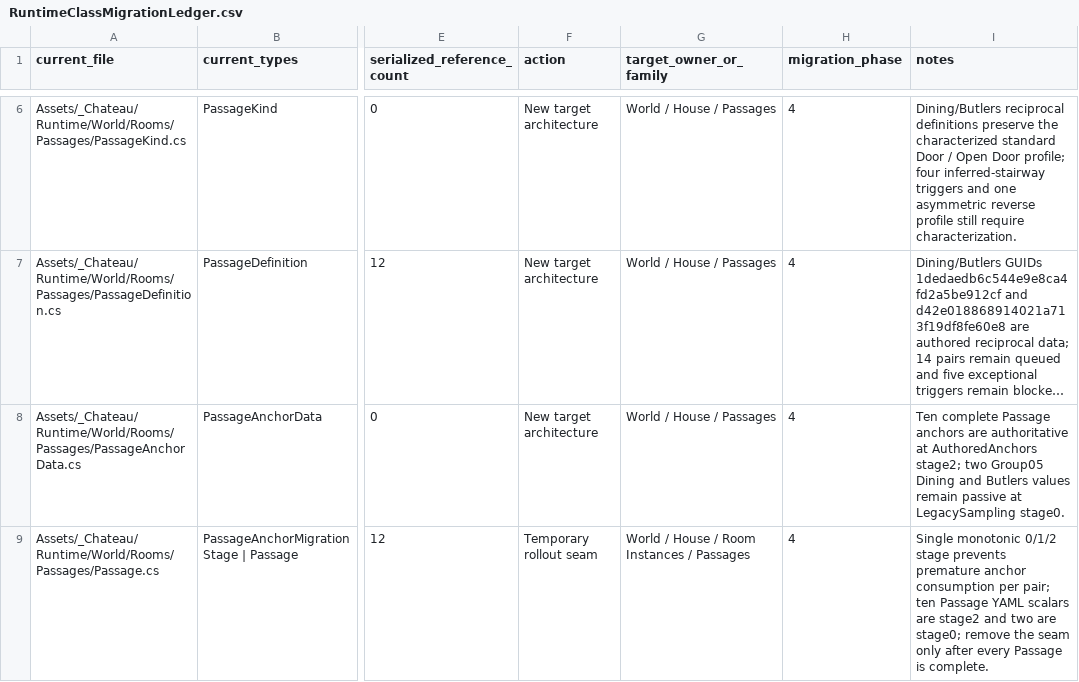
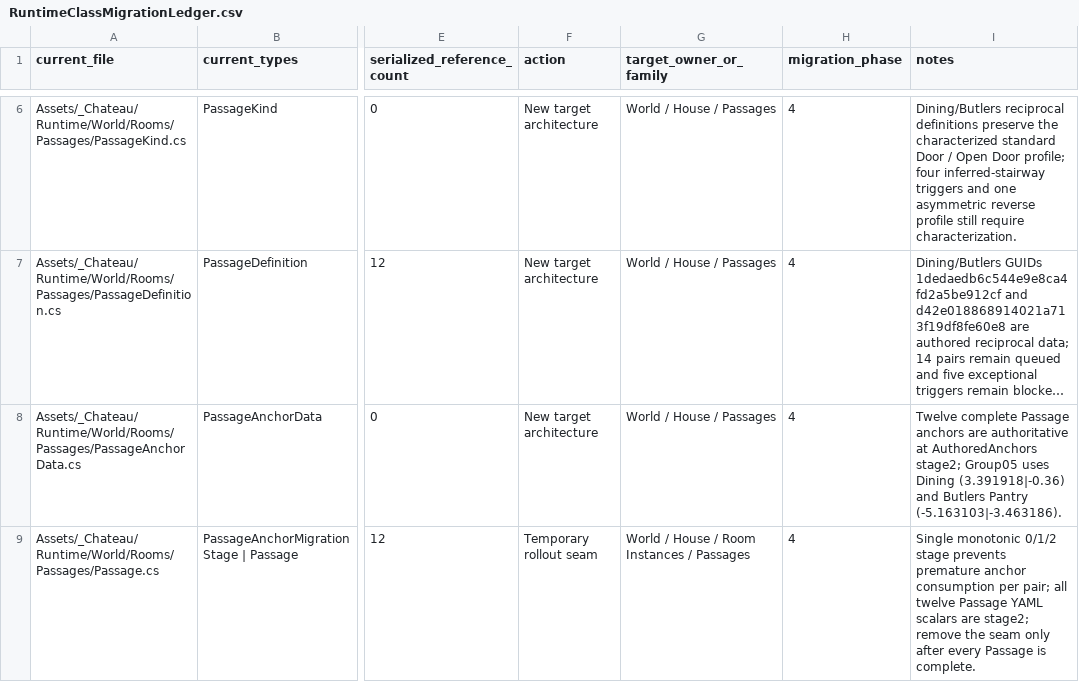
Before and after one commit to redgargoyle/ChateauElsewhere, a CSV file: Docs/Architecture/RuntimeClassMigrationLedger.csv, drawn as a sheet; only a part is shown, gaps mark what is left out; long unchanged cells end in …; the diff covers the shown part only; the diff names each change by its address in the sheet, - before the commit and + after, or states it on an @@ line.

```diff
--- a/Docs/Architecture/RuntimeClassMigrationLedger.csv
+++ b/Docs/Architecture/RuntimeClassMigrationLedger.csv
-I8 (notes): Ten complete Passage anchors are authoritative at AuthoredAnchors stage2; two Group05 Dining and Butlers values remain passive at LegacySampling stage0.
+I8 (notes): Twelve complete Passage anchors are authoritative at AuthoredAnchors stage2; Group05 uses Dining (3.391918|-0.36) and Butlers Pantry (-5.163103|-3.463186).
-I9 (notes): …per pair; ten Passage YAML scalars are stage2 and two are stage0; remove the…
+I9 (notes): …per pair; all twelve Passage YAML scalars are stage2; remove the…
```
Also changed, not shown: 2 edited cells elsewhere in this file, Docs/Architecture/RemainingRouteInventory.csv, 9 other files.
